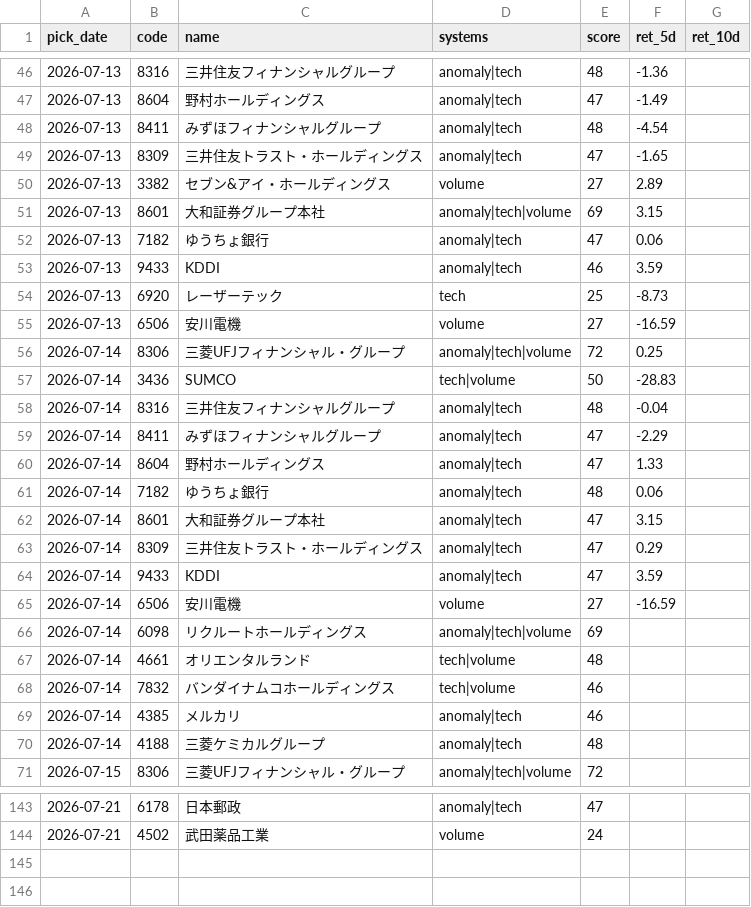
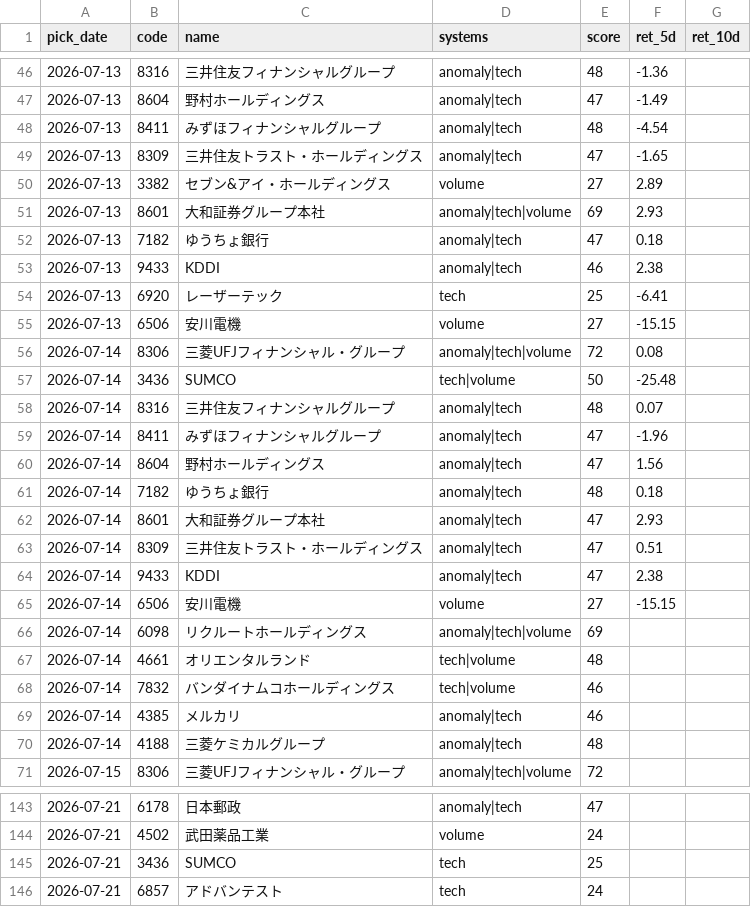
Before and after one commit to Resapan159/Kabu-app, a CSV file: history/results.csv, drawn as a sheet; only a part is shown, gaps mark what is left out.

```diff
--- a/history/results.csv
+++ b/history/results.csv
@@ -50,17 +50,17 @@ pick_date,code,name,systems,score,ret_5d,ret_10d
 2026-07-13,3382,セブン&アイ・ホールディングス,volume,27,2.89,
-2026-07-13,8601,大和証券グループ本社,anomaly|tech|volume,69,3.15,
-2026-07-13,7182,ゆうちょ銀行,anomaly|tech,47,0.06,
-2026-07-13,9433,KDDI,anomaly|tech,46,3.59,
-2026-07-13,6920,レーザーテック,tech,25,-8.73,
-2026-07-13,6506,安川電機,volume,27,-16.59,
-2026-07-14,8306,三菱UFJフィナンシャル・グループ,anomaly|tech|volume,72,0.25,
-2026-07-14,3436,SUMCO,tech|volume,50,-28.83,
-2026-07-14,8316,三井住友フィナンシャルグループ,anomaly|tech,48,-0.04,
-2026-07-14,8411,みずほフィナンシャルグループ,anomaly|tech,47,-2.29,
-2026-07-14,8604,野村ホールディングス,anomaly|tech,47,1.33,
-2026-07-14,7182,ゆうちょ銀行,anomaly|tech,48,0.06,
-2026-07-14,8601,大和証券グループ本社,anomaly|tech,47,3.15,
-2026-07-14,8309,三井住友トラスト・ホールディングス,anomaly|tech,47,0.29,
-2026-07-14,9433,KDDI,anomaly|tech,47,3.59,
-2026-07-14,6506,安川電機,volume,27,-16.59,
+2026-07-13,8601,大和証券グループ本社,anomaly|tech|volume,69,2.93,
+2026-07-13,7182,ゆうちょ銀行,anomaly|tech,47,0.18,
+2026-07-13,9433,KDDI,anomaly|tech,46,2.38,
+2026-07-13,6920,レーザーテック,tech,25,-6.41,
+2026-07-13,6506,安川電機,volume,27,-15.15,
+2026-07-14,8306,三菱UFJフィナンシャル・グループ,anomaly|tech|volume,72,0.08,
+2026-07-14,3436,SUMCO,tech|volume,50,-25.48,
+2026-07-14,8316,三井住友フィナンシャルグループ,anomaly|tech,48,0.07,
+2026-07-14,8411,みずほフィナンシャルグループ,anomaly|tech,47,-1.96,
+2026-07-14,8604,野村ホールディングス,anomaly|tech,47,1.56,
+2026-07-14,7182,ゆうちょ銀行,anomaly|tech,48,0.18,
+2026-07-14,8601,大和証券グループ本社,anomaly|tech,47,2.93,
+2026-07-14,8309,三井住友トラスト・ホールディングス,anomaly|tech,47,0.51,
+2026-07-14,9433,KDDI,anomaly|tech,47,2.38,
+2026-07-14,6506,安川電機,volume,27,-15.15,
 2026-07-14,6098,リクルートホールディングス,anomaly|tech|volume,69,,
@@ -144 +144,3 @@ pick_date,code,name,systems,score,ret_5d,ret_10d
 2026-07-21,4502,武田薬品工業,volume,24,,
+2026-07-21,3436,SUMCO,tech,25,,
+2026-07-21,6857,アドバンテスト,tech,24,,
```
Also changed, not shown: history/picks.csv, 3 other files.
